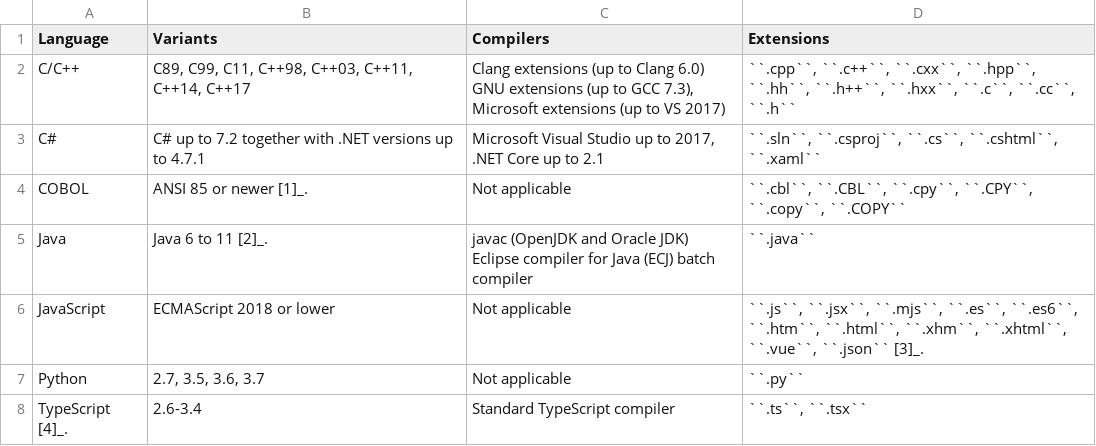
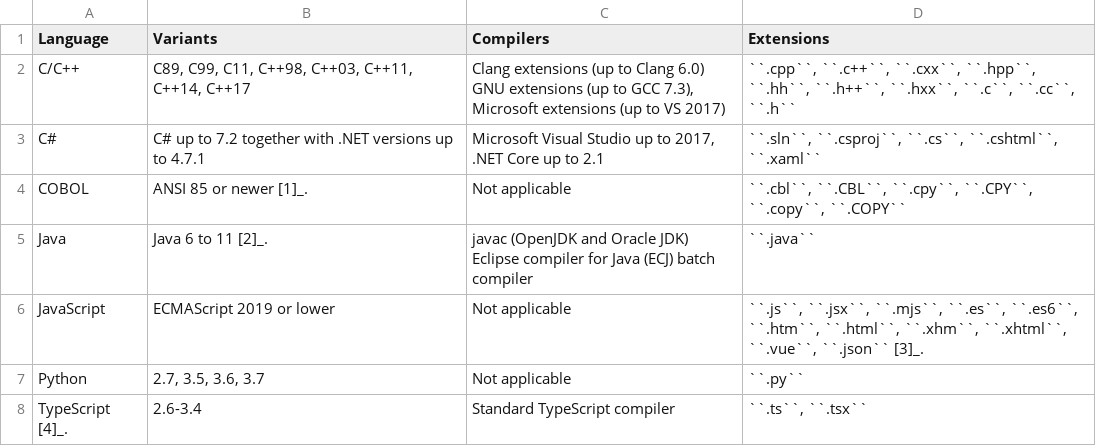
Before and after one commit to plotskog32/codeql, a CSV file: change-notes/support/versions-compilers.csv, drawn as a sheet.

```diff
--- a/change-notes/support/versions-compilers.csv
+++ b/change-notes/support/versions-compilers.csv
@@ -13,3 +13,3 @@ Java,"Java 6 to 11 [2]_.","javac (OpenJDK and Oracle JDK)
 Eclipse compiler for Java (ECJ) batch compiler",``.java``
-JavaScript,ECMAScript 2018 or lower,Not applicable,"``.js``, ``.jsx``, ``.mjs``, ``.es``, ``.es6``, ``.htm``, ``.html``, ``.xhm``, ``.xhtml``, ``.vue``, ``.json`` [3]_."
+JavaScript,ECMAScript 2019 or lower,Not applicable,"``.js``, ``.jsx``, ``.mjs``, ``.es``, ``.es6``, ``.htm``, ``.html``, ``.xhm``, ``.xhtml``, ``.vue``, ``.json`` [3]_."
 Python,"2.7, 3.5, 3.6, 3.7",Not applicable,``.py``
```
Also changed, not shown: 2 other files.
